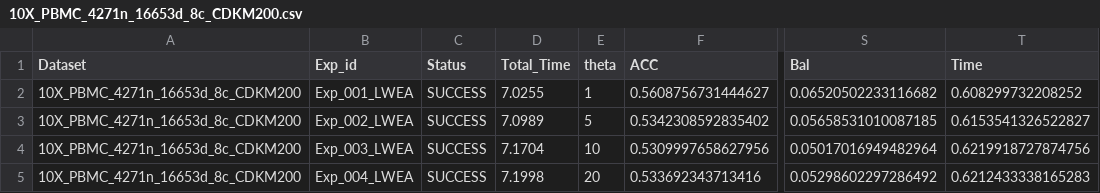
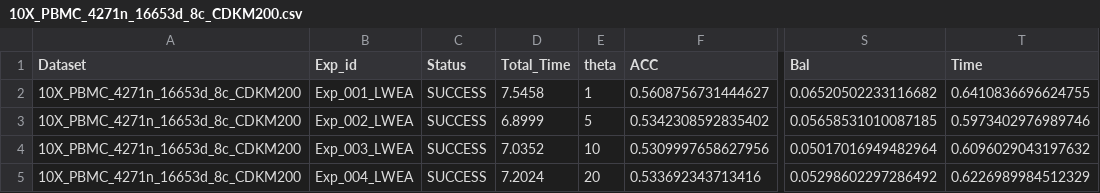
Before and after one commit to HeWenjun824699/py-cluster-ensemble, a CSV file: demo/data/grid/GridSearch_001/10X_PBMC_4271n_16653d_8c_CDKM200/10X_PBMC_4271n_16653d_8c_CDKM200.csv, drawn as a sheet; only a part is shown, gaps mark what is left out; the diff names each change by its address in the sheet, - before the commit and + after, or states it on an @@ line.

```diff
--- a/demo/data/grid/GridSearch_001/10X_PBMC_4271n_16653d_8c_CDKM200/10X_PBMC_4271n_16653d_8c_CDKM200.csv
+++ b/demo/data/grid/GridSearch_001/10X_PBMC_4271n_16653d_8c_CDKM200/10X_PBMC_4271n_16653d_8c_CDKM200.csv
-D2 (Total_Time): 7.0255
+D2 (Total_Time): 7.5458
-T2 (Time): 0.608299732208252
+T2 (Time): 0.6410836696624755
-D3 (Total_Time): 7.0989
+D3 (Total_Time): 6.8999
-T3 (Time): 0.6153541326522827
+T3 (Time): 0.5973402976989746
-D4 (Total_Time): 7.1704
+D4 (Total_Time): 7.0352
-T4 (Time): 0.6219918727874756
+T4 (Time): 0.6096029043197632
-D5 (Total_Time): 7.1998
+D5 (Total_Time): 7.2024
-T5 (Time): 0.6212433338165283
+T5 (Time): 0.6226989984512329
```
Also changed, not shown: demo/data/grid/GridSearch_001/10X_PBMC_4271n_16653d_8c_CDKM200/Exp_002_LWEA/results.csv, demo/data/grid/GridSearch_001/10X_PBMC_4271n_16653d_8c_CDKM200/Exp_004_LWEA/results.csv, 41 other files.
